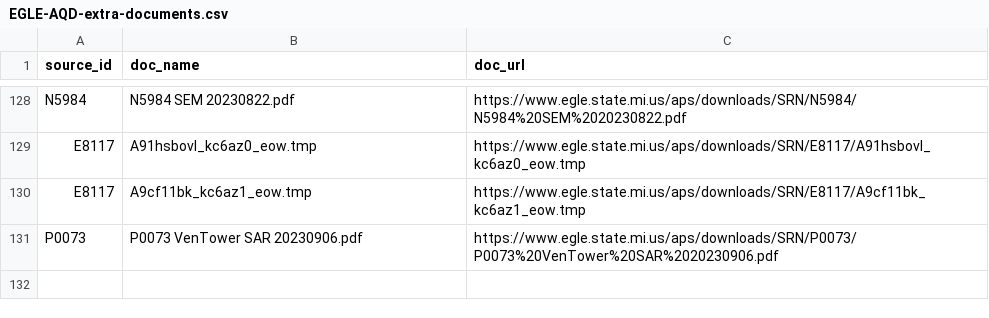
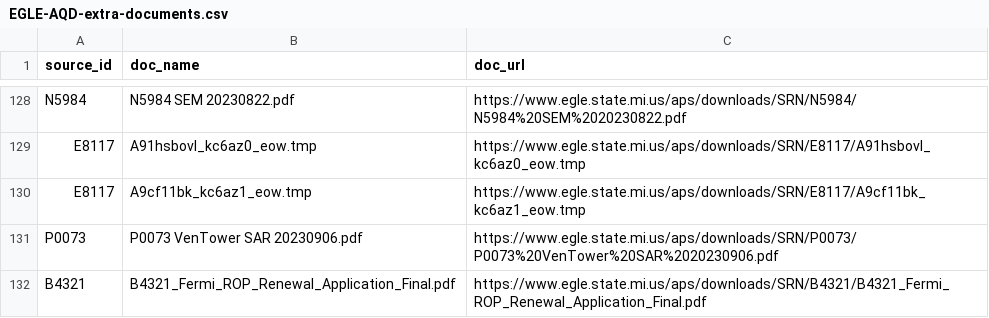
Before and after one commit to srjouppi/michigan-egle-database-auto-scraper, a CSV file: output/EGLE-AQD-extra-documents.csv, drawn as a sheet; only a part is shown, gaps mark what is left out; the diff names each change by its address in the sheet, - before the commit and + after, or states it on an @@ line.

```diff
--- a/output/EGLE-AQD-extra-documents.csv
+++ b/output/EGLE-AQD-extra-documents.csv
+row 132: B4321 | B4321_Fermi_ROP_Renewal_Application_Final.pdf | https://www.egle.state.mi.us/aps/downloads/SRN/B4321/B4321_Fermi_ROP_Renewal_Application_Final.pdf
```
Also changed, not shown: output/EGLE-AQD-document-dataset-90days.csv, output/EGLE-AQD-scraper-report.csv.
